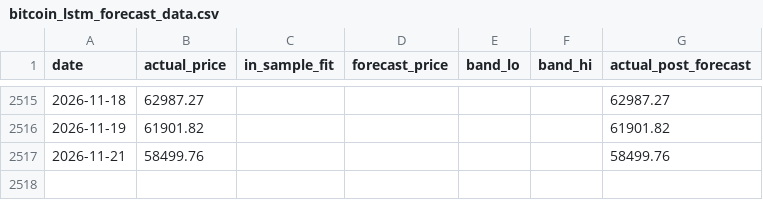
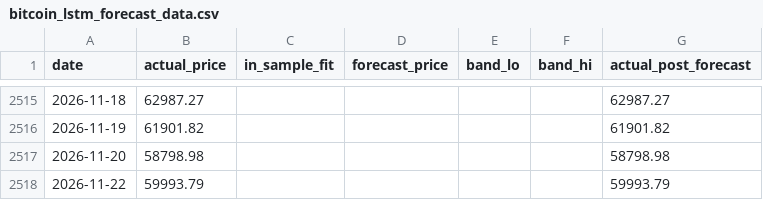
Before and after one commit to theremjak/data, a CSV file: bitcoin_lstm_forecast_data.csv, drawn as a sheet; only a part is shown, gaps mark what is left out; removed rows and columns are numbered as before the commit, all else as after; the diff names each change by its address in the sheet, - before the commit and + after, or states it on an @@ line.

```diff
--- a/bitcoin_lstm_forecast_data.csv
+++ b/bitcoin_lstm_forecast_data.csv
-row 2517: 2026-11-21 | 58499.76 |  |  |  |  | 58499.76
+row 2517: 2026-11-20 | 58798.98 |  |  |  |  | 58798.98
+row 2518: 2026-11-22 | 59993.79 |  |  |  |  | 59993.79
```
Also changed, not shown: bitcoin_daily_prices.csv, 2 other files.
